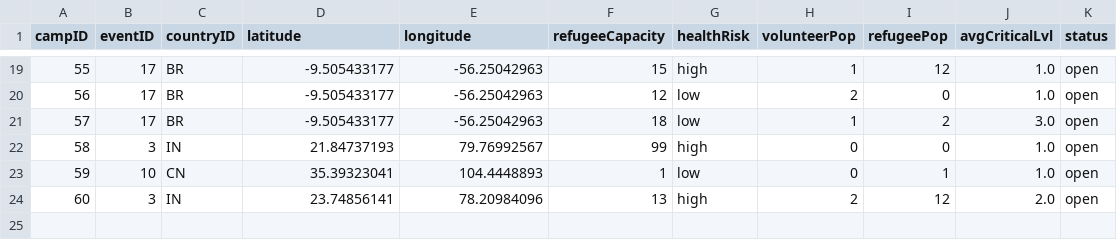
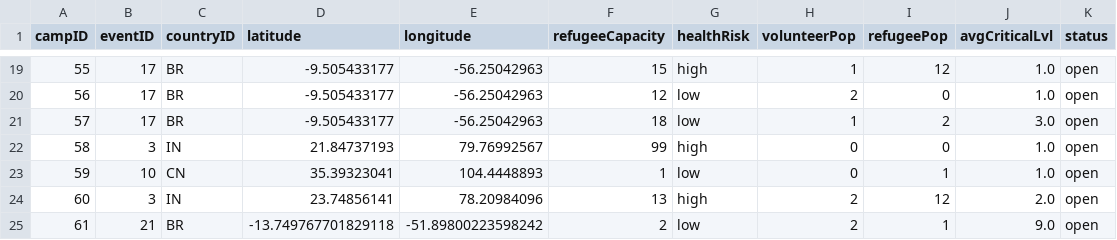
Before and after one commit to bennylao/ucl-humanitarian-management-system-CLI, a CSV file: humanitarian_management_system/data/camp.csv, drawn as a sheet; only a part is shown, gaps mark what is left out; the diff names each change by its address in the sheet, - before the commit and + after, or states it on an @@ line.

```diff
--- a/humanitarian_management_system/data/camp.csv
+++ b/humanitarian_management_system/data/camp.csv
+row 25: 61 | 21 | BR | -13.749767701829118 | -51.89800223598242 | 2 | low | 2 | 1 | 9.0 | open
```
Also changed, not shown: humanitarian_management_system/data/event.csv, 2 other files.
